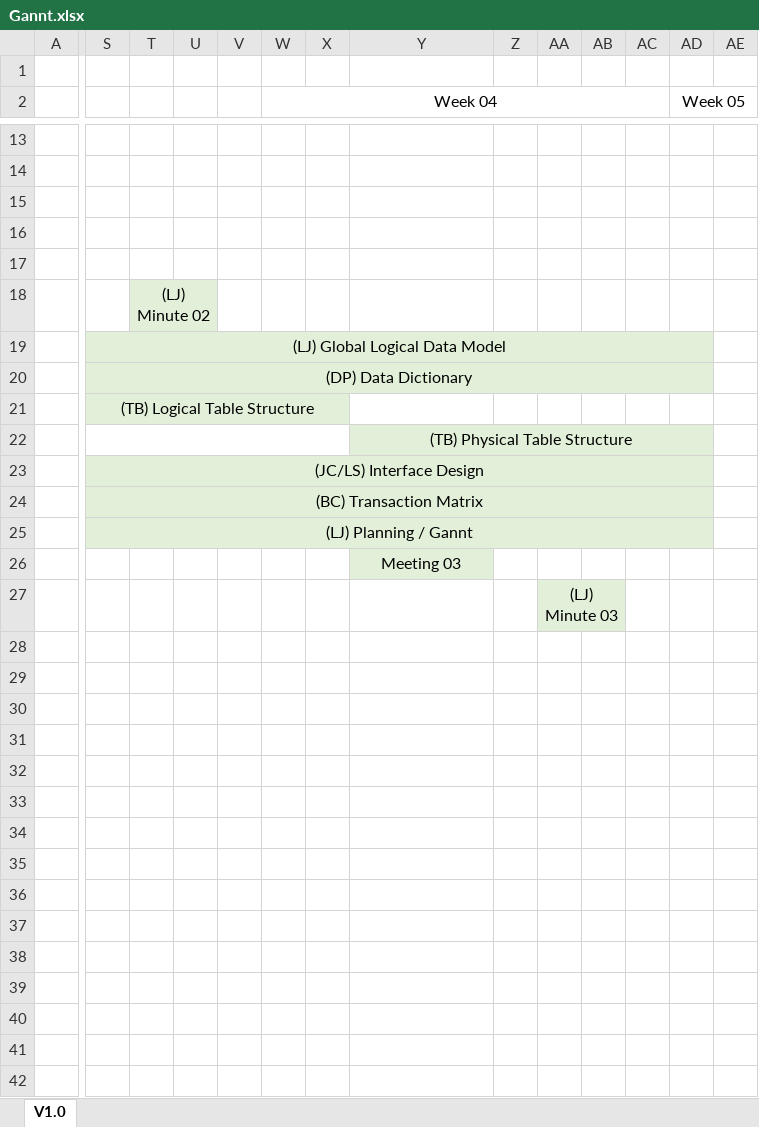
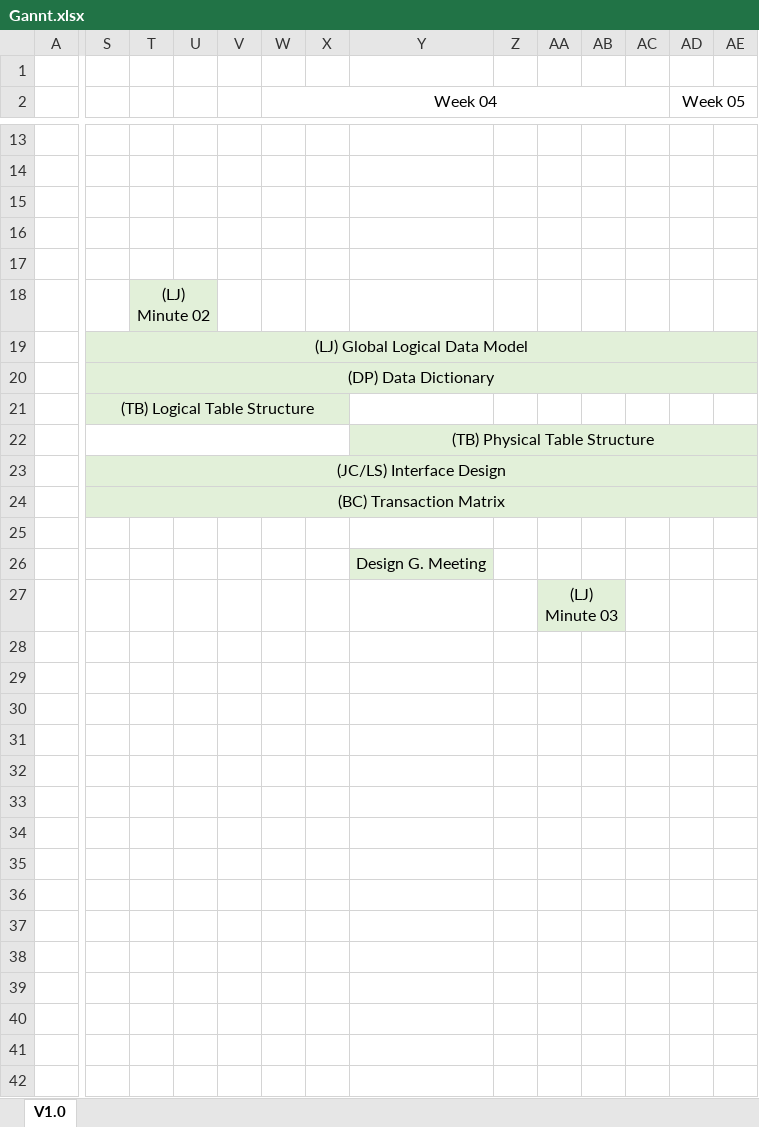
Before and after one commit to LachlanSmith1/Studioruum, an Excel workbook: Gannt.xlsx, sheet V1.0, drawn as a sheet; only a part is shown, gaps mark what is left out; values as stored, in another font and other column widths than the file's, no borders; charts and pictures not drawn; removed rows and columns are numbered as before the commit, all else as after; rows hold the shown columns only; the diff covers the shown part only; the diff names each change by its address in the sheet, - before the commit and + after, or states it on an @@ line.

Commit message:
Final Design Work (LJ)

```diff
--- a/Gannt.xlsx (sheet V1.0)
+++ b/Gannt.xlsx (sheet V1.0)
-S19:AD19 merged
+S19:AE19 merged
-AE19:AE20 fill: none
+AE19:AE20 fill: #E2F0D9
-S20:AD20 merged
+S20:AE20 merged
-Y22:AD22 merged
+Y22:AE22 merged
-AE22:AE24 fill: none
+AE22:AE24 fill: #E2F0D9
-S23:AD23 merged
+S23:AE23 merged
-S24:AD24 merged
+S24:AE24 merged
-S25: (LJ) Planning / Gannt
+S25: (empty)
-S25:AD25 fill: #E2F0D9
+S25:AD25 fill: none
-S25:AD25 merged
-Y26: Meeting 03
+Y26: Design G. Meeting
+row 28: (empty)
+row 29: (empty)
+row 30: (empty)
+row 31: (empty)
+row 32: (empty)
+row 33: (empty)
+row 34: (empty)
+row 35: (empty)
+row 36: (empty)
+row 37: (empty)
+row 38: (empty)
+row 39: (empty)
+row 40: (empty)
+row 41: (empty)
+row 42: (empty)
```
Also changed, not shown: 2 added rows, 4 edited cells and merged cells elsewhere in this sheet, charts or pictures, 3 other files.
